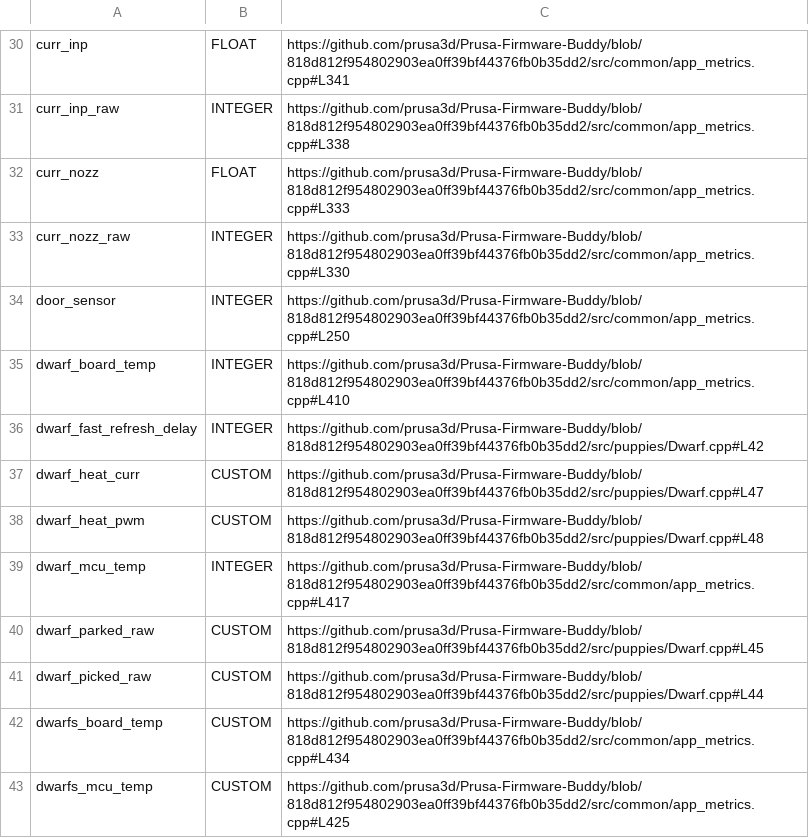
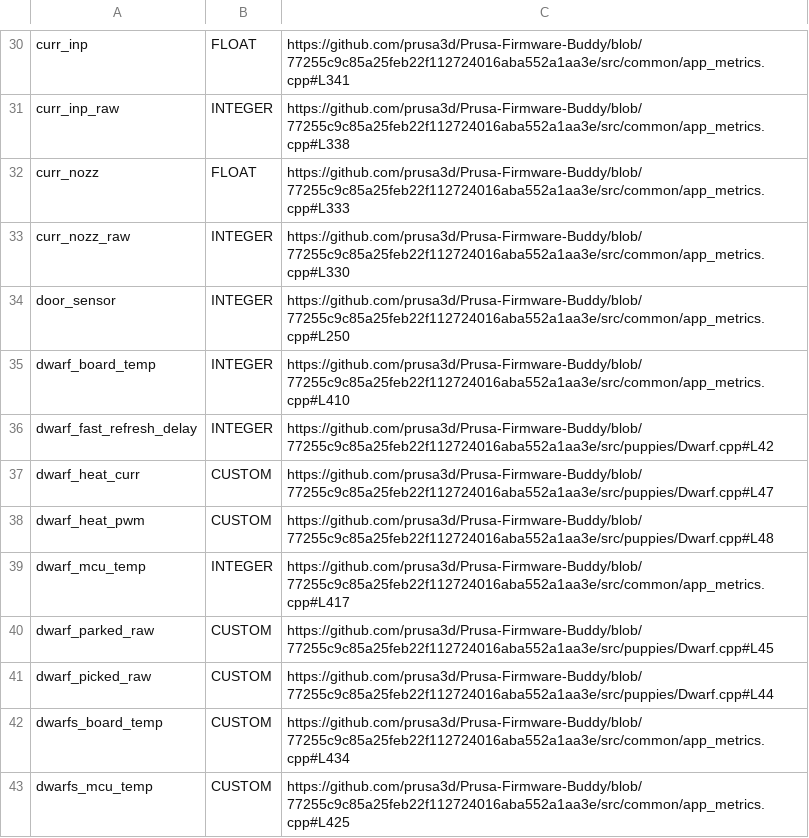
Before and after one commit to nvtkaszpir/3d-print, a CSV file: prusa3d-metrics-list/metrics.csv, drawn as a sheet; only a part is shown, gaps mark what is left out; the diff covers the shown part only; the diff names each change by its address in the sheet, - before the commit and + after, or states it on an @@ line.

Commit message:
Update prusa3d-metrics-list

```diff
--- a/prusa3d-metrics-list/metrics.csv
+++ b/prusa3d-metrics-list/metrics.csv
-C30: https://github.com/prusa3d/Prusa-Firmware-Buddy/blob/818d812f954802903ea0ff39bf44376fb0b35dd2/src/common/app_metrics.cpp#L341
+C30: https://github.com/prusa3d/Prusa-Firmware-Buddy/blob/77255c9c85a25feb22f112724016aba552a1aa3e/src/common/app_metrics.cpp#L341
-C31: https://github.com/prusa3d/Prusa-Firmware-Buddy/blob/818d812f954802903ea0ff39bf44376fb0b35dd2/src/common/app_metrics.cpp#L338
+C31: https://github.com/prusa3d/Prusa-Firmware-Buddy/blob/77255c9c85a25feb22f112724016aba552a1aa3e/src/common/app_metrics.cpp#L338
-C32: https://github.com/prusa3d/Prusa-Firmware-Buddy/blob/818d812f954802903ea0ff39bf44376fb0b35dd2/src/common/app_metrics.cpp#L333
+C32: https://github.com/prusa3d/Prusa-Firmware-Buddy/blob/77255c9c85a25feb22f112724016aba552a1aa3e/src/common/app_metrics.cpp#L333
-C33: https://github.com/prusa3d/Prusa-Firmware-Buddy/blob/818d812f954802903ea0ff39bf44376fb0b35dd2/src/common/app_metrics.cpp#L330
+C33: https://github.com/prusa3d/Prusa-Firmware-Buddy/blob/77255c9c85a25feb22f112724016aba552a1aa3e/src/common/app_metrics.cpp#L330
-C34: https://github.com/prusa3d/Prusa-Firmware-Buddy/blob/818d812f954802903ea0ff39bf44376fb0b35dd2/src/common/app_metrics.cpp#L250
+C34: https://github.com/prusa3d/Prusa-Firmware-Buddy/blob/77255c9c85a25feb22f112724016aba552a1aa3e/src/common/app_metrics.cpp#L250
-C35: https://github.com/prusa3d/Prusa-Firmware-Buddy/blob/818d812f954802903ea0ff39bf44376fb0b35dd2/src/common/app_metrics.cpp#L410
+C35: https://github.com/prusa3d/Prusa-Firmware-Buddy/blob/77255c9c85a25feb22f112724016aba552a1aa3e/src/common/app_metrics.cpp#L410
-C36: https://github.com/prusa3d/Prusa-Firmware-Buddy/blob/818d812f954802903ea0ff39bf44376fb0b35dd2/src/puppies/Dwarf.cpp#L42
+C36: https://github.com/prusa3d/Prusa-Firmware-Buddy/blob/77255c9c85a25feb22f112724016aba552a1aa3e/src/puppies/Dwarf.cpp#L42
-C37: https://github.com/prusa3d/Prusa-Firmware-Buddy/blob/818d812f954802903ea0ff39bf44376fb0b35dd2/src/puppies/Dwarf.cpp#L47
+C37: https://github.com/prusa3d/Prusa-Firmware-Buddy/blob/77255c9c85a25feb22f112724016aba552a1aa3e/src/puppies/Dwarf.cpp#L47
-C38: https://github.com/prusa3d/Prusa-Firmware-Buddy/blob/818d812f954802903ea0ff39bf44376fb0b35dd2/src/puppies/Dwarf.cpp#L48
+C38: https://github.com/prusa3d/Prusa-Firmware-Buddy/blob/77255c9c85a25feb22f112724016aba552a1aa3e/src/puppies/Dwarf.cpp#L48
-C39: https://github.com/prusa3d/Prusa-Firmware-Buddy/blob/818d812f954802903ea0ff39bf44376fb0b35dd2/src/common/app_metrics.cpp#L417
+C39: https://github.com/prusa3d/Prusa-Firmware-Buddy/blob/77255c9c85a25feb22f112724016aba552a1aa3e/src/common/app_metrics.cpp#L417
-C40: https://github.com/prusa3d/Prusa-Firmware-Buddy/blob/818d812f954802903ea0ff39bf44376fb0b35dd2/src/puppies/Dwarf.cpp#L45
+C40: https://github.com/prusa3d/Prusa-Firmware-Buddy/blob/77255c9c85a25feb22f112724016aba552a1aa3e/src/puppies/Dwarf.cpp#L45
-C41: https://github.com/prusa3d/Prusa-Firmware-Buddy/blob/818d812f954802903ea0ff39bf44376fb0b35dd2/src/puppies/Dwarf.cpp#L44
+C41: https://github.com/prusa3d/Prusa-Firmware-Buddy/blob/77255c9c85a25feb22f112724016aba552a1aa3e/src/puppies/Dwarf.cpp#L44
-C42: https://github.com/prusa3d/Prusa-Firmware-Buddy/blob/818d812f954802903ea0ff39bf44376fb0b35dd2/src/common/app_metrics.cpp#L434
+C42: https://github.com/prusa3d/Prusa-Firmware-Buddy/blob/77255c9c85a25feb22f112724016aba552a1aa3e/src/common/app_metrics.cpp#L434
-C43: https://github.com/prusa3d/Prusa-Firmware-Buddy/blob/818d812f954802903ea0ff39bf44376fb0b35dd2/src/common/app_metrics.cpp#L425
+C43: https://github.com/prusa3d/Prusa-Firmware-Buddy/blob/77255c9c85a25feb22f112724016aba552a1aa3e/src/common/app_metrics.cpp#L425
```
Also changed, not shown: 144 edited cells elsewhere in this file, 1 other file.
